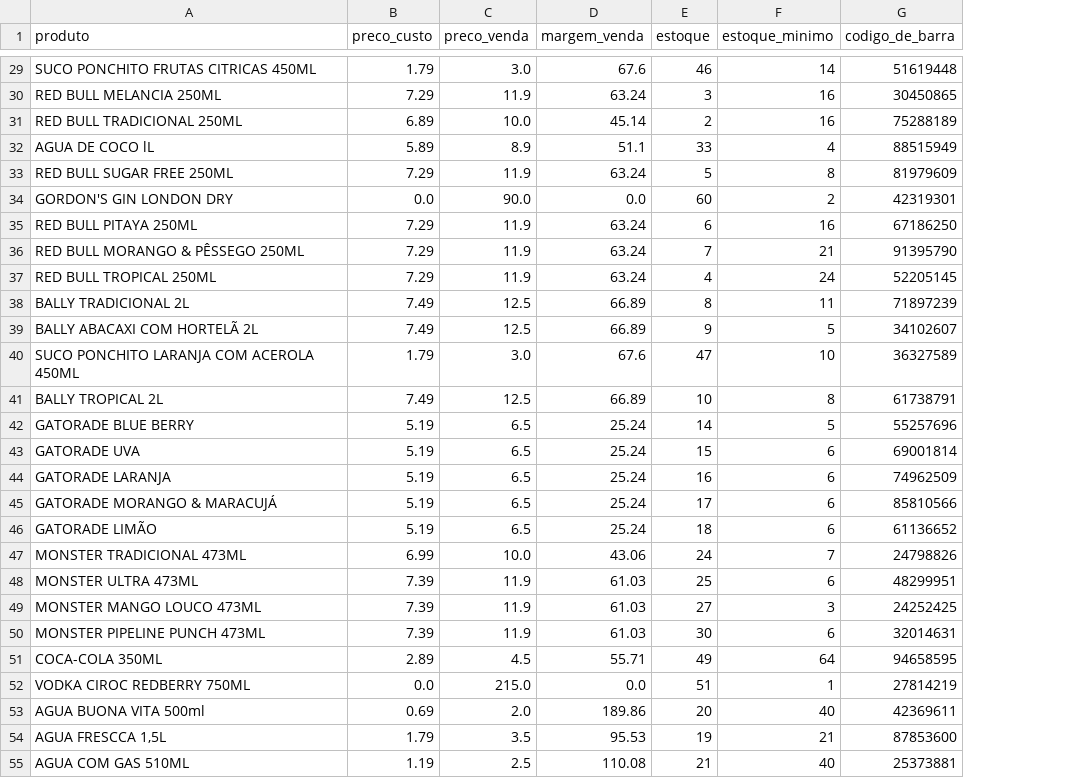
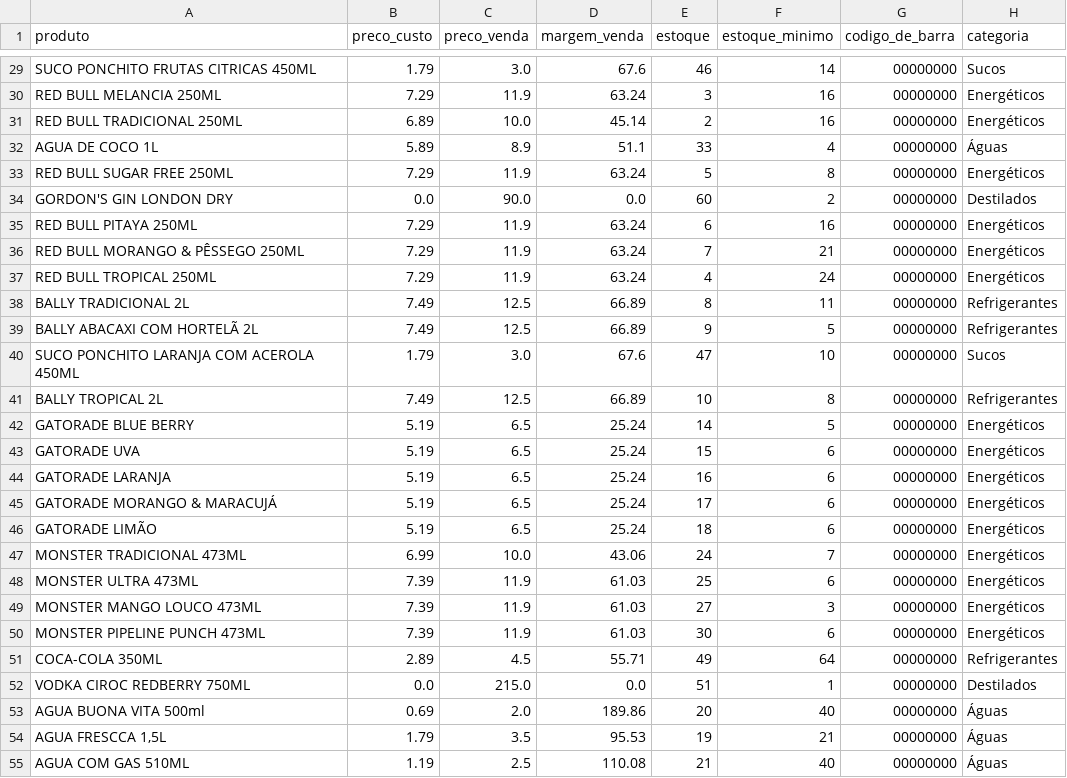
Before and after one commit to DevTroli/Sales-Software, a CSV file: docs/produtosAdega.csv, drawn as a sheet; only a part is shown, gaps mark what is left out; the diff covers the shown part only; the diff names each change by its address in the sheet, - before the commit and + after, or states it on an @@ line.

```diff
--- a/docs/produtosAdega.csv
+++ b/docs/produtosAdega.csv
+column H (categoria), rows 29-55: Sucos | Energéticos | Energéticos | Águas | Energéticos | Destilados | Energéticos | Energéticos | Energéticos | Refrigerantes | Refrigerantes | Sucos | Refrigerantes | Energéticos | Energéticos | Energéticos | Energéticos | Energéticos | Energéticos | Energéticos | Energéticos | Energéticos | Refrigerantes | Destilados | Águas | Águas | Águas
-G29 (codigo_de_barra): 51619448
+G29 (codigo_de_barra): 00000000
-G30 (codigo_de_barra): 30450865
+G30 (codigo_de_barra): 00000000
-G31 (codigo_de_barra): 75288189
+G31 (codigo_de_barra): 00000000
-A32 (produto): AGUA DE COCO lL
+A32 (produto): AGUA DE COCO 1L
-G32 (codigo_de_barra): 88515949
+G32 (codigo_de_barra): 00000000
-G33 (codigo_de_barra): 81979609
+G33 (codigo_de_barra): 00000000
-G34 (codigo_de_barra): 42319301
+G34 (codigo_de_barra): 00000000
-G35 (codigo_de_barra): 67186250
+G35 (codigo_de_barra): 00000000
-G36 (codigo_de_barra): 91395790
+G36 (codigo_de_barra): 00000000
-G37 (codigo_de_barra): 52205145
+G37 (codigo_de_barra): 00000000
-G38 (codigo_de_barra): 71897239
+G38 (codigo_de_barra): 00000000
-G39 (codigo_de_barra): 34102607
+G39 (codigo_de_barra): 00000000
-G40 (codigo_de_barra): 36327589
+G40 (codigo_de_barra): 00000000
-G41 (codigo_de_barra): 61738791
+G41 (codigo_de_barra): 00000000
-G42 (codigo_de_barra): 55257696
+G42 (codigo_de_barra): 00000000
-G43 (codigo_de_barra): 69001814
+G43 (codigo_de_barra): 00000000
-G44 (codigo_de_barra): 74962509
+G44 (codigo_de_barra): 00000000
-G45 (codigo_de_barra): 85810566
+G45 (codigo_de_barra): 00000000
-G46 (codigo_de_barra): 61136652
+G46 (codigo_de_barra): 00000000
-G47 (codigo_de_barra): 24798826
+G47 (codigo_de_barra): 00000000
-G48 (codigo_de_barra): 48299951
+G48 (codigo_de_barra): 00000000
-G49 (codigo_de_barra): 24252425
+G49 (codigo_de_barra): 00000000
-G50 (codigo_de_barra): 32014631
+G50 (codigo_de_barra): 00000000
-G51 (codigo_de_barra): 94658595
+G51 (codigo_de_barra): 00000000
-G52 (codigo_de_barra): 27814219
+G52 (codigo_de_barra): 00000000
-G53 (codigo_de_barra): 42369611
+G53 (codigo_de_barra): 00000000
-G54 (codigo_de_barra): 87853600
+G54 (codigo_de_barra): 00000000
-G55 (codigo_de_barra): 25373881
+G55 (codigo_de_barra): 00000000
```
Also changed, not shown: 34 edited cells elsewhere in this file, 1 other file.
